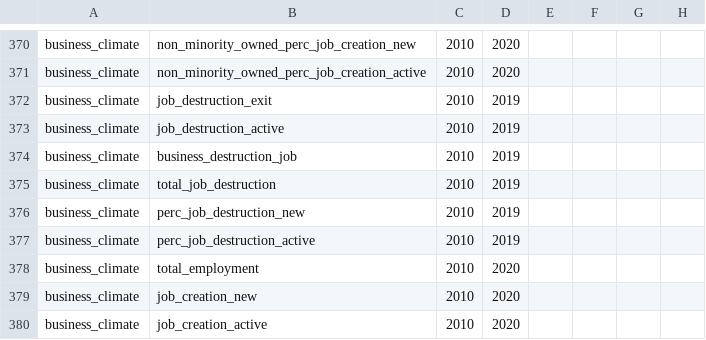
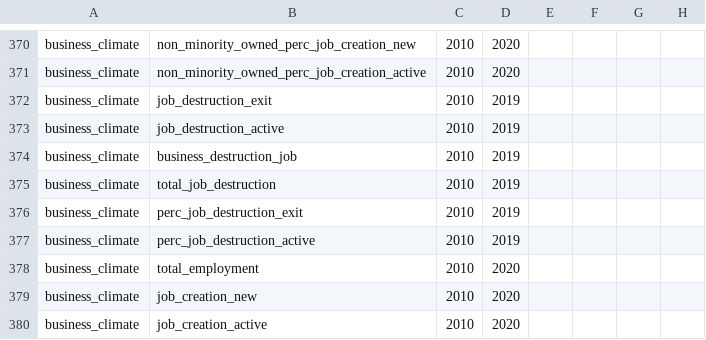
Before and after one commit to uva-bi-sdad/sdc.all_dev, a CSV file: docs/inventory.csv, drawn as a sheet; only a part is shown, gaps mark what is left out; the diff names each change by its address in the sheet, - before the commit and + after, or states it on an @@ line.

```diff
--- a/docs/inventory.csv
+++ b/docs/inventory.csv
-B376: perc_job_destruction_new
+B376: perc_job_destruction_exit
```
Also changed, not shown: 10 other files.
